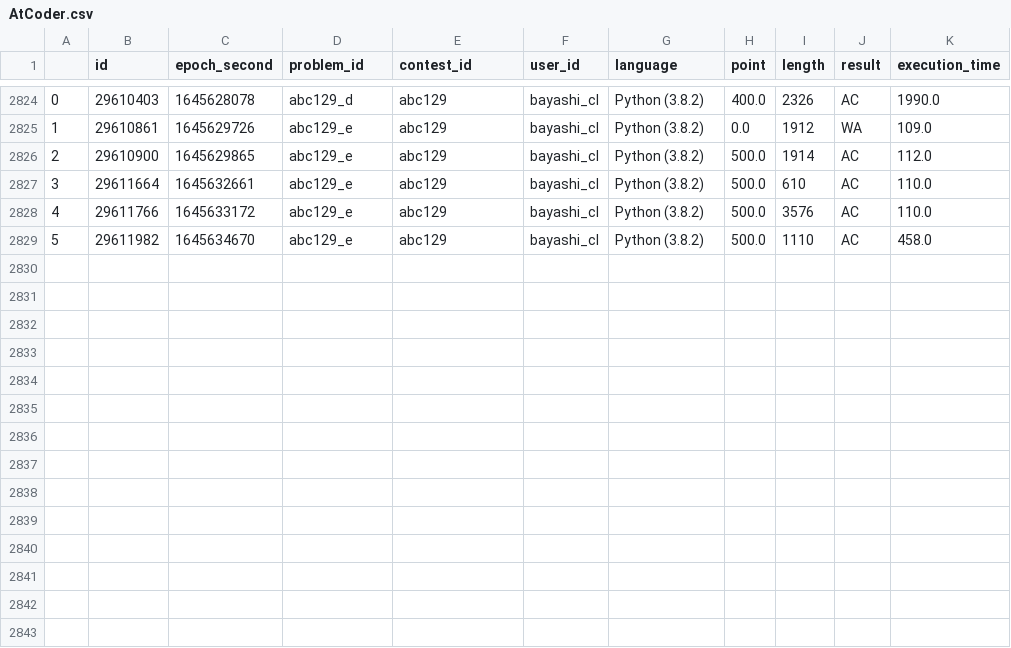
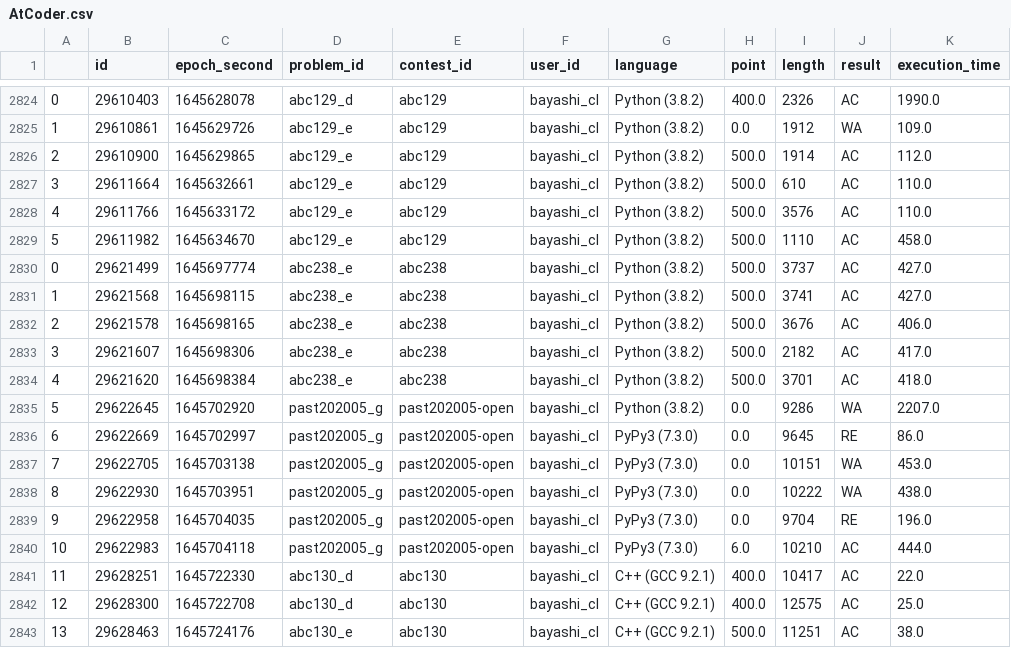
Before and after one commit to bayashi-cl/procon-submission, a CSV file: data/AtCoder.csv, drawn as a sheet; only a part is shown, gaps mark what is left out.

Commit message:
update Atcoder.csv

```diff
--- a/data/AtCoder.csv
+++ b/data/AtCoder.csv
@@ -2829 +2829,15 @@
 5,29611982,1645634670,abc129_e,abc129,bayashi_cl,Python (3.8.2),500.0,1110,AC,458.0
+0,29621499,1645697774,abc238_e,abc238,bayashi_cl,Python (3.8.2),500.0,3737,AC,427.0
+1,29621568,1645698115,abc238_e,abc238,bayashi_cl,Python (3.8.2),500.0,3741,AC,427.0
+2,29621578,1645698165,abc238_e,abc238,bayashi_cl,Python (3.8.2),500.0,3676,AC,406.0
+3,29621607,1645698306,abc238_e,abc238,bayashi_cl,Python (3.8.2),500.0,2182,AC,417.0
+4,29621620,1645698384,abc238_e,abc238,bayashi_cl,Python (3.8.2),500.0,3701,AC,418.0
+5,29622645,1645702920,past202005_g,past202005-open,bayashi_cl,Python (3.8.2),0.0,9286,WA,2207.0
+6,29622669,1645702997,past202005_g,past202005-open,bayashi_cl,PyPy3 (7.3.0),0.0,9645,RE,86.0
+7,29622705,1645703138,past202005_g,past202005-open,bayashi_cl,PyPy3 (7.3.0),0.0,10151,WA,453.0
+8,29622930,1645703951,past202005_g,past202005-open,bayashi_cl,PyPy3 (7.3.0),0.0,10222,WA,438.0
+9,29622958,1645704035,past202005_g,past202005-open,bayashi_cl,PyPy3 (7.3.0),0.0,9704,RE,196.0
+10,29622983,1645704118,past202005_g,past202005-open,bayashi_cl,PyPy3 (7.3.0),6.0,10210,AC,444.0
+11,29628251,1645722330,abc130_d,abc130,bayashi_cl,C++ (GCC 9.2.1),400.0,10417,AC,22.0
+12,29628300,1645722708,abc130_d,abc130,bayashi_cl,C++ (GCC 9.2.1),400.0,12575,AC,25.0
+13,29628463,1645724176,abc130_e,abc130,bayashi_cl,C++ (GCC 9.2.1),500.0,11251,AC,38.0
```
